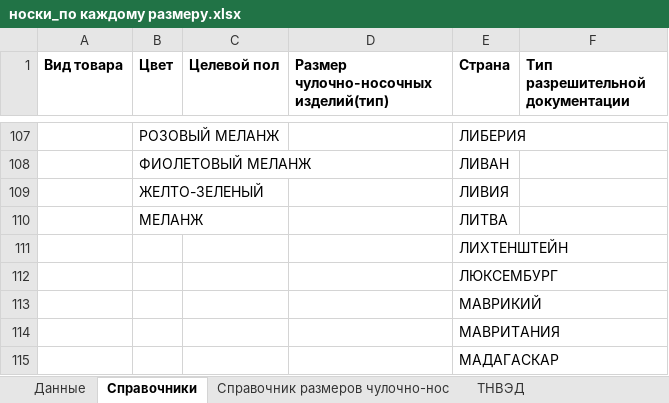
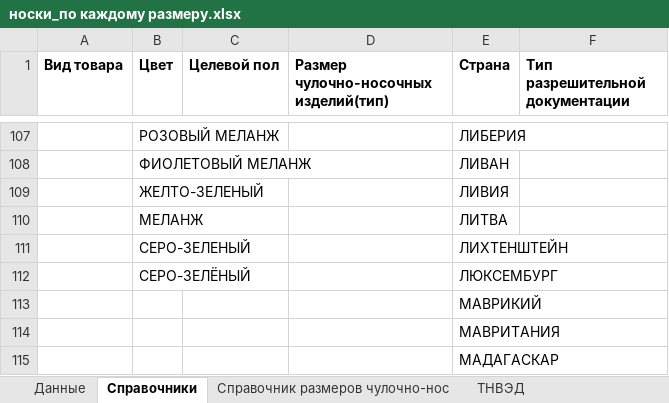
Before and after one commit to pychik/Markineris2.0.r, an Excel workbook: app/download_dir/system_files/носки_по каждому размеру.xlsx, sheet Справочники, drawn as a sheet; only a part is shown, gaps mark what is left out; values as stored, in another font and other column widths than the file's, no borders; conditional formats not drawn; the diff names each change by its address in the sheet, - before the commit and + after, or states it on an @@ line.

```diff
--- a/app/download_dir/system_files/носки_по каждому размеру.xlsx (sheet Справочники)
+++ b/app/download_dir/system_files/носки_по каждому размеру.xlsx (sheet Справочники)
-B111 (Цвет): (empty)
+B111 (Цвет): СЕРО-ЗЕЛЕНЫЙ
-B112 (Цвет): (empty)
+B112 (Цвет): СЕРО-ЗЕЛЁНЫЙ
```
Also changed, not shown: app/download_dir/system_files/белье_по каждому размеру.xlsx, app/download_dir/system_files/белье_по комплектам.xlsx, 10 other files.
